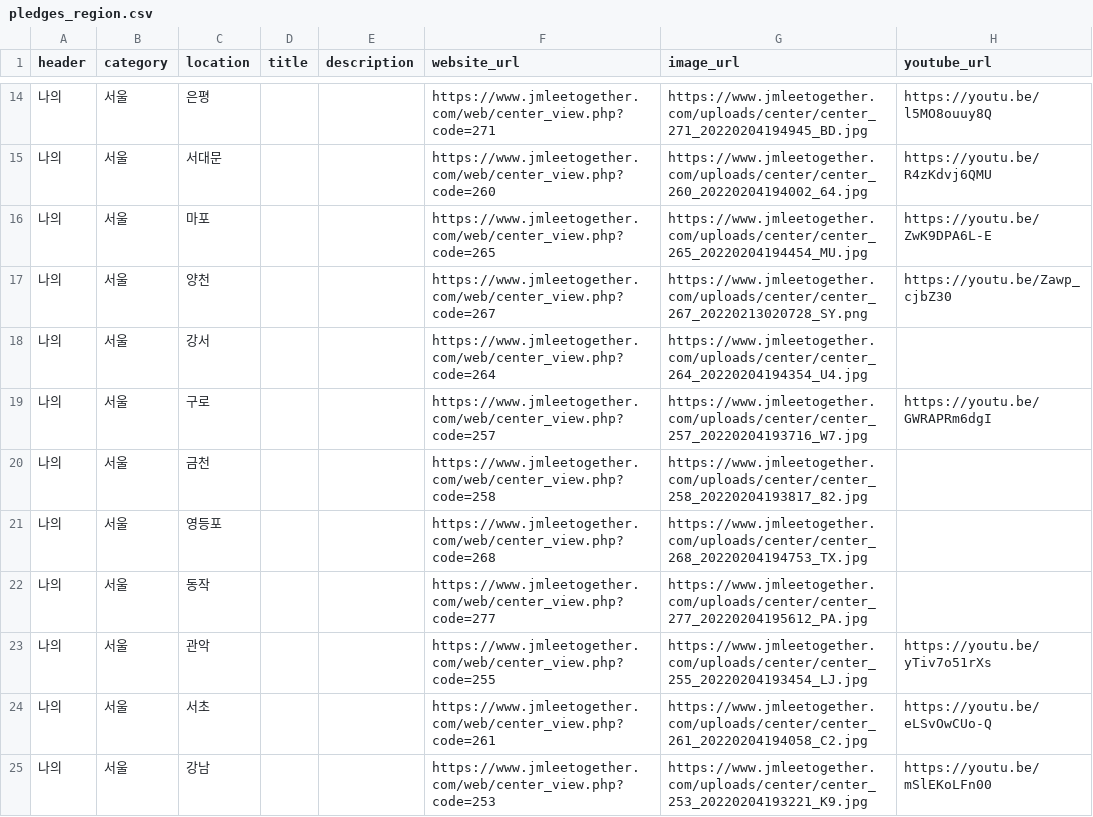
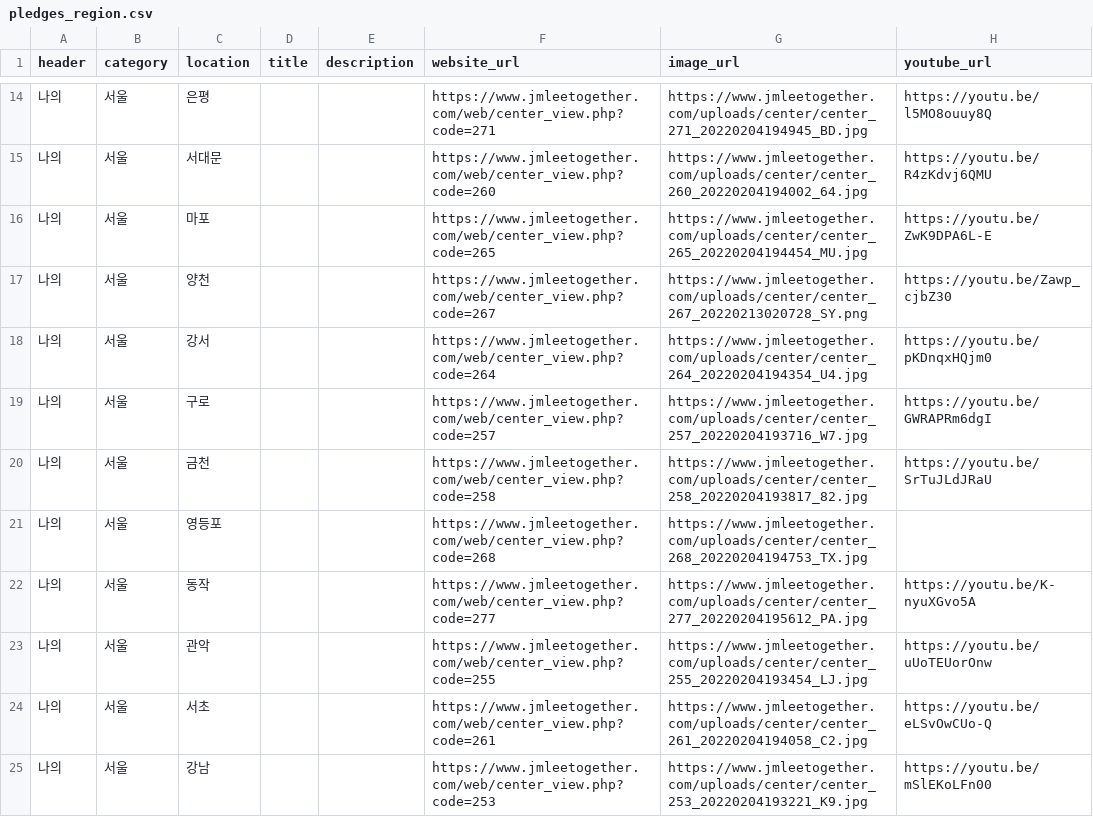
Before and after one commit to p4u-jm/p4u-jm.github.io, a CSV file: data/pledges_region.csv, drawn as a sheet; only a part is shown, gaps mark what is left out; the diff covers the shown part only.

Commit message:
updated: data

```diff
--- a/data/pledges_region.csv
+++ b/data/pledges_region.csv
@@ -17,8 +17,8 @@
 나의,서울,양천,,,https://www.jmleetogether.com/web/center_view.php?code=267,https://www.jmleetogether.com/uploads/center/center_267_20220213020728_SY.png,https://youtu.be/Zawp_cjbZ30
-나의,서울,강서,,,https://www.jmleetogether.com/web/center_view.php?code=264,https://www.jmleetogether.com/uploads/center/center_264_20220204194354_U4.jpg,
+나의,서울,강서,,,https://www.jmleetogether.com/web/center_view.php?code=264,https://www.jmleetogether.com/uploads/center/center_264_20220204194354_U4.jpg,https://youtu.be/pKDnqxHQjm0
 나의,서울,구로,,,https://www.jmleetogether.com/web/center_view.php?code=257,https://www.jmleetogether.com/uploads/center/center_257_20220204193716_W7.jpg,https://youtu.be/GWRAPRm6dgI
-나의,서울,금천,,,https://www.jmleetogether.com/web/center_view.php?code=258,https://www.jmleetogether.com/uploads/center/center_258_20220204193817_82.jpg,
+나의,서울,금천,,,https://www.jmleetogether.com/web/center_view.php?code=258,https://www.jmleetogether.com/uploads/center/center_258_20220204193817_82.jpg,https://youtu.be/SrTuJLdJRaU
 나의,서울,영등포,,,https://www.jmleetogether.com/web/center_view.php?code=268,https://www.jmleetogether.com/uploads/center/center_268_20220204194753_TX.jpg,
-나의,서울,동작,,,https://www.jmleetogether.com/web/center_view.php?code=277,https://www.jmleetogether.com/uploads/center/center_277_20220204195612_PA.jpg,
-나의,서울,관악,,,https://www.jmleetogether.com/web/center_view.php?code=255,https://www.jmleetogether.com/uploads/center/center_255_20220204193454_LJ.jpg,https://youtu.be/yTiv7o51rXs
+나의,서울,동작,,,https://www.jmleetogether.com/web/center_view.php?code=277,https://www.jmleetogether.com/uploads/center/center_277_20220204195612_PA.jpg,https://youtu.be/K-nyuXGvo5A
+나의,서울,관악,,,https://www.jmleetogether.com/web/center_view.php?code=255,https://www.jmleetogether.com/uploads/center/center_255_20220204193454_LJ.jpg,https://youtu.be/uUoTEUorOnw
 나의,서울,서초,,,https://www.jmleetogether.com/web/center_view.php?code=261,https://www.jmleetogether.com/uploads/center/center_261_20220204194058_C2.jpg,https://youtu.be/eLSvOwCUo-Q
```
Also changed, not shown: 1 removed row and 36 edited cells elsewhere in this file, data/pledges_interest.csv.
